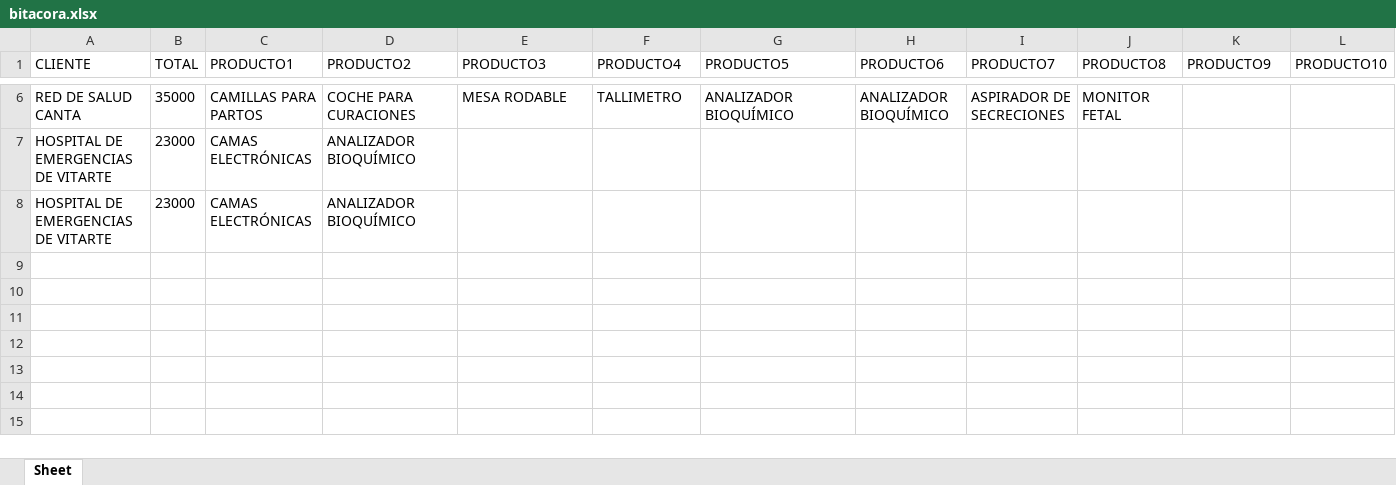
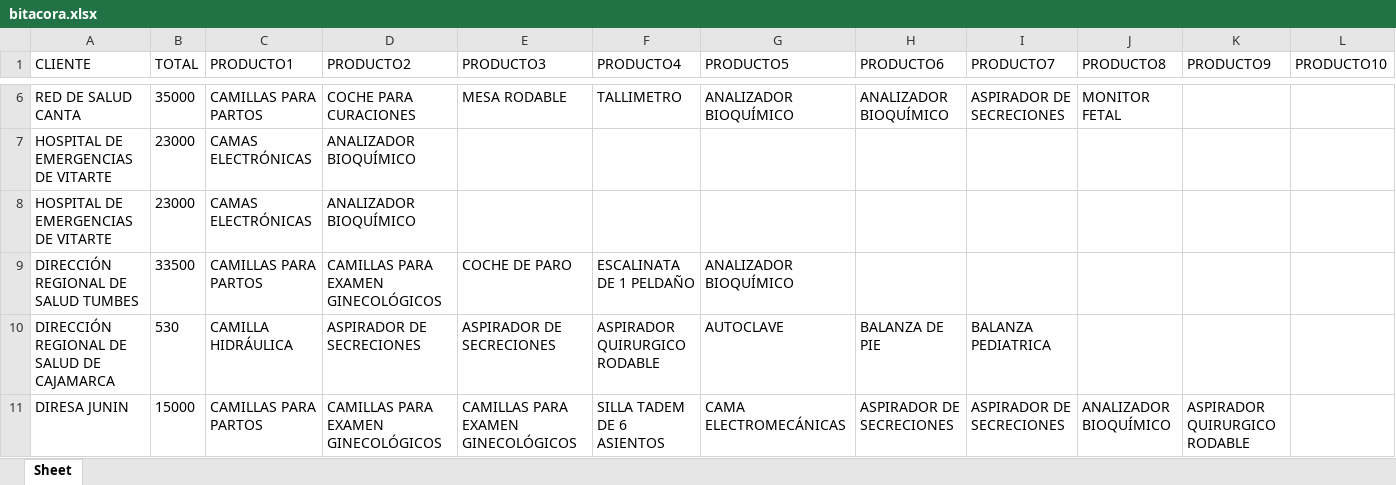
Before and after one commit to JuanDigital/Python-excel, an Excel workbook: bitacora.xlsx, sheet Sheet, drawn as a sheet; only a part is shown, gaps mark what is left out; values as stored, in another font and other column widths than the file's, no borders; rows hold the shown columns only; the diff names each change by its address in the sheet, - before the commit and + after, or states it on an @@ line.

```diff
--- a/bitacora.xlsx (sheet Sheet)
+++ b/bitacora.xlsx (sheet Sheet)
+row 9: DIRECCIÓN REGIONAL DE SALUD TUMBES | 33500 | CAMILLAS PARA PARTOS | CAMILLAS PARA EXAMEN GINECOLÓGICOS | COCHE DE PARO | ESCALINATA DE 1 PELDAÑO | ANALIZADOR BIOQUÍMICO
+row 10: DIRECCIÓN REGIONAL DE SALUD DE CAJAMARCA | 530 | CAMILLA HIDRÁULICA | ASPIRADOR DE SECRECIONES | ASPIRADOR DE SECRECIONES | ASPIRADOR QUIRURGICO RODABLE | AUTOCLAVE | BALANZA DE PIE | BALANZA PEDIATRICA
+row 11: DIRESA JUNIN | 15000 | CAMILLAS PARA PARTOS | CAMILLAS PARA EXAMEN GINECOLÓGICOS | CAMILLAS PARA EXAMEN GINECOLÓGICOS | SILLA TADEM DE 6 ASIENTOS | CAMA ELECTROMECÁNICAS | ASPIRADOR DE SECRECIONES | ASPIRADOR DE SECRECIONES | ANALIZADOR BIOQUÍMICO | ASPIRADOR QUIRURGICO RODABLE
```
Also changed, not shown: 5 other files.
